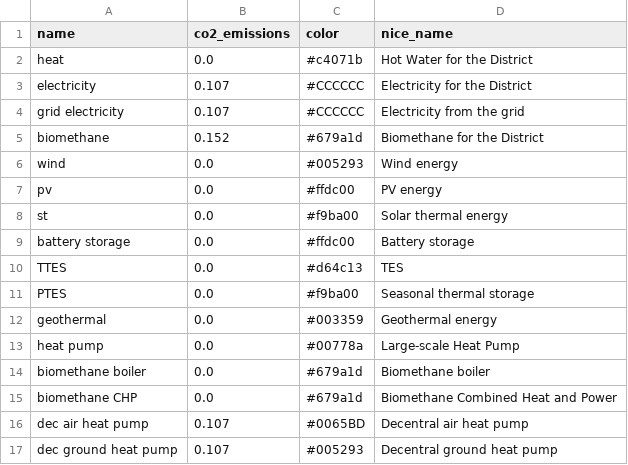
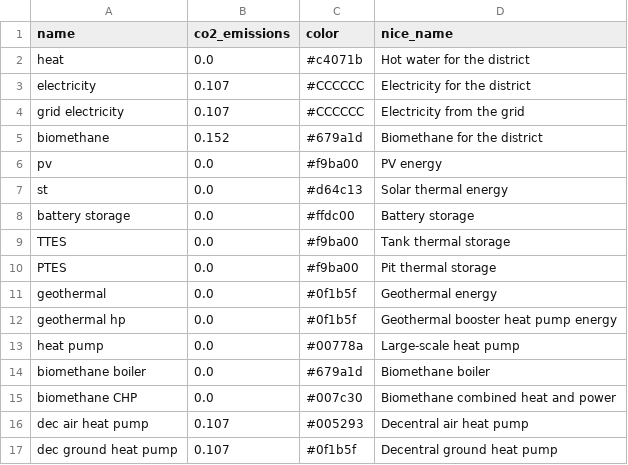
Before and after one commit to ltrentmann/PyPSA-DESOpt-Heat, a CSV file: model/grch_60-45/carriers.csv, drawn as a sheet.

```diff
--- a/model/grch_60-45/carriers.csv
+++ b/model/grch_60-45/carriers.csv
@@ -1,17 +1,17 @@
 name,co2_emissions,color,nice_name
-heat,0.0,#c4071b,Hot Water for the District
-electricity,0.107,#CCCCCC,Electricity for the District
+heat,0.0,#c4071b,Hot water for the district
+electricity,0.107,#CCCCCC,Electricity for the district
 grid electricity,0.107,#CCCCCC,Electricity from the grid
-biomethane,0.152,#679a1d,Biomethane for the District
-wind,0.0,#005293,Wind energy
-pv,0.0,#ffdc00,PV energy
-st,0.0,#f9ba00,Solar thermal energy
+biomethane,0.152,#679a1d,Biomethane for the district
+pv,0.0,#f9ba00,PV energy
+st,0.0,#d64c13,Solar thermal energy
 battery storage,0.0,#ffdc00,Battery storage
-TTES,0.0,#d64c13,TES
-PTES,0.0,#f9ba00,Seasonal thermal storage
-geothermal,0.0,#003359,Geothermal energy
-heat pump,0.0,#00778a,Large-scale Heat Pump
+TTES,0.0,#f9ba00,Tank thermal storage
+PTES,0.0,#f9ba00,Pit thermal storage
+geothermal,0.0,#0f1b5f,Geothermal energy
+geothermal hp,0.0,#0f1b5f,Geothermal booster heat pump energy
+heat pump,0.0,#00778a,Large-scale heat pump
 biomethane boiler,0.0,#679a1d,Biomethane boiler
-biomethane CHP,0.0,#679a1d,Biomethane Combined Heat and Power
-dec air heat pump,0.107,#0065BD,Decentral air heat pump
-dec ground heat pump,0.107,#005293,Decentral ground heat pump
+biomethane CHP,0.0,#007c30,Biomethane combined heat and power
+dec air heat pump,0.107,#005293,Decentral air heat pump
+dec ground heat pump,0.107,#0f1b5f,Decentral ground heat pump
```
Also changed, not shown: results/grch_60-45/carriers.csv, 13 other files.
